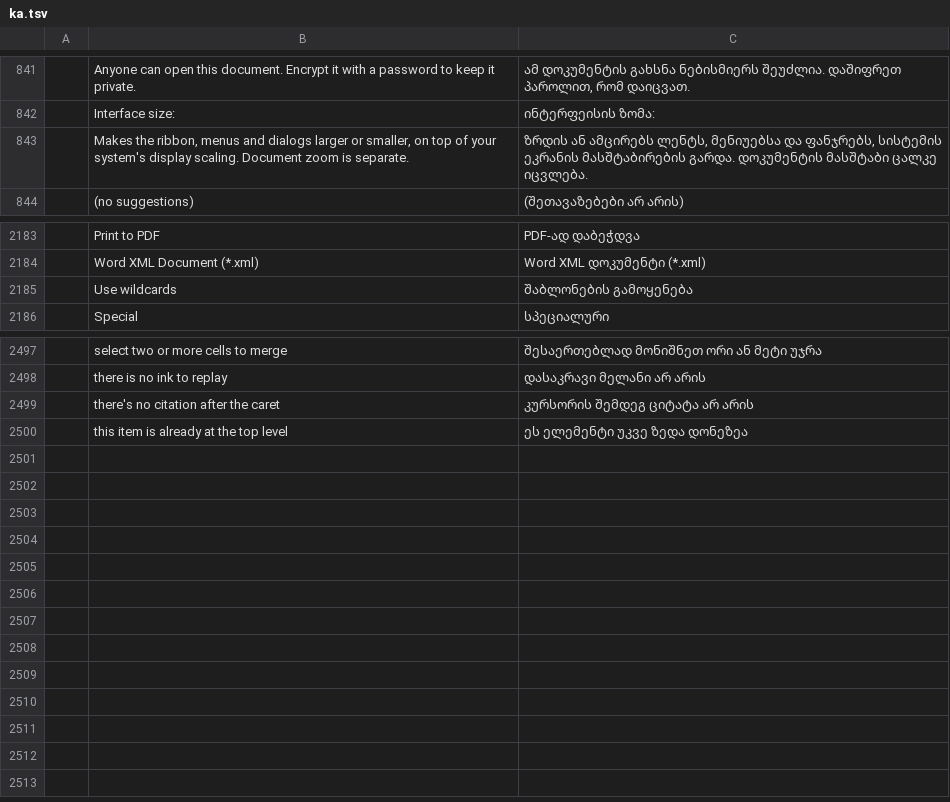
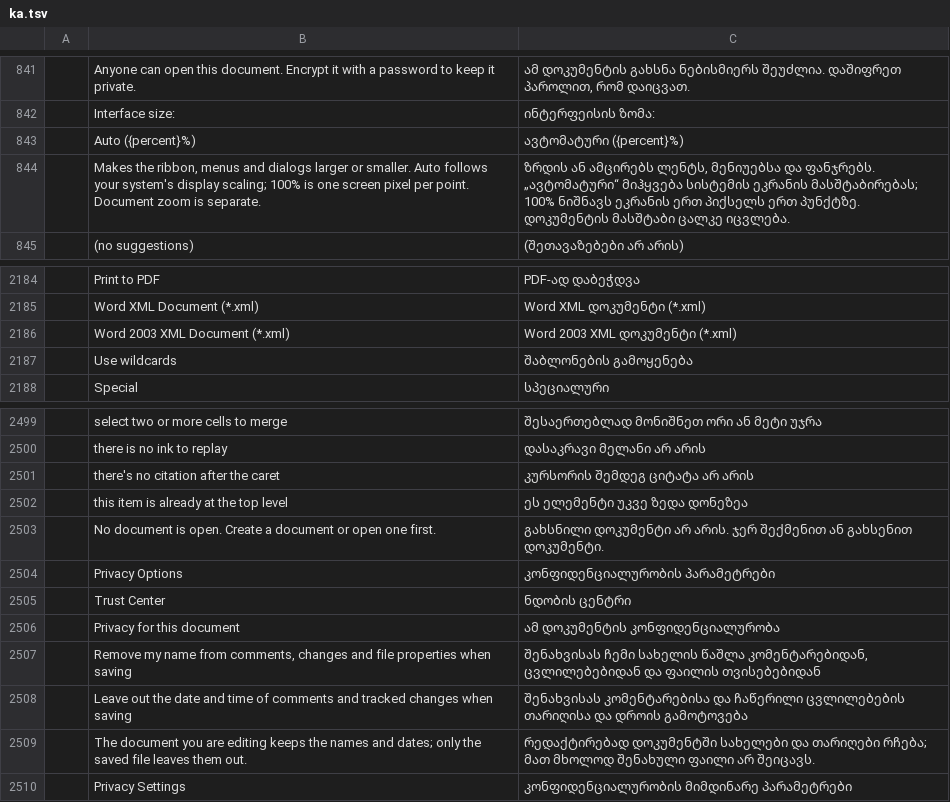
Before and after one commit to devius/wordcraft, a TSV file: crates/ui-egui/src/i18n/ka.tsv, drawn as a sheet; only a part is shown, gaps mark what is left out; addresses are those after the commit; the diff names each change by its address in the sheet, - before the commit and + after, or states it on an @@ line.

```diff
--- a/crates/ui-egui/src/i18n/ka.tsv
+++ b/crates/ui-egui/src/i18n/ka.tsv
+row 843:  | Auto ({percent}%) | ავტომატური ({percent}%)
-B844: …larger or smaller, on top of your system's display scaling. Document zoom…
+B844: …larger or smaller. Auto follows your system's display scaling; 100% is one screen pixel per point. Document zoom…
-C844: …მენიუებსა და ფანჯრებს, სისტემის ეკრანის მასშტაბირების გარდა. დოკუმენტის მასშტაბი…
+C844: …მენიუებსა და ფანჯრებს. „ავტომატური“ მიჰყვება სისტემის ეკრანის მასშტაბირებას; 100% ნიშნავს ეკრანის ერთ პიქსელს ერთ პუნქტზე. დოკუმენტის მასშტაბი…
+row 2186:  | Word 2003 XML Document (*.xml) | Word 2003 XML დოკუმენტი (*.xml)
+row 2503:  | No document is open. Create a document or open one first. | გახსნილი დოკუმენტი არ არის. ჯერ შექმენით ან გახსენით დოკუმენტი.
+row 2504:  | Privacy Options | კონფიდენციალურობის პარამეტრები
+row 2505:  | Trust Center | ნდობის ცენტრი
+row 2506:  | Privacy for this document | ამ დოკუმენტის კონფიდენციალურობა
+row 2507:  | Remove my name from comments, changes and file properties when saving | შენახვისას ჩემი სახელის წაშლა კომენტარებიდან, ცვლილებებიდან და ფაილის თვისებებიდან
+row 2508:  | Leave out the date and time of comments and tracked changes when saving | შენახვისას კომენტარებისა და ჩაწერილი ცვლილებების თარიღისა და დროის გამოტოვება
+row 2509:  | The document you are editing keeps the names and dates; only the saved file leaves them out. | რედაქტირებად დოკუმენტში სახელები და თარიღები რჩება; მათ მხოლოდ შენახული ფაილი არ შეიცავს.
+row 2510:  | Privacy Settings | კონფიდენციალურობის მიმდინარე პარამეტრები
```
Also changed, not shown: 3 other files.
